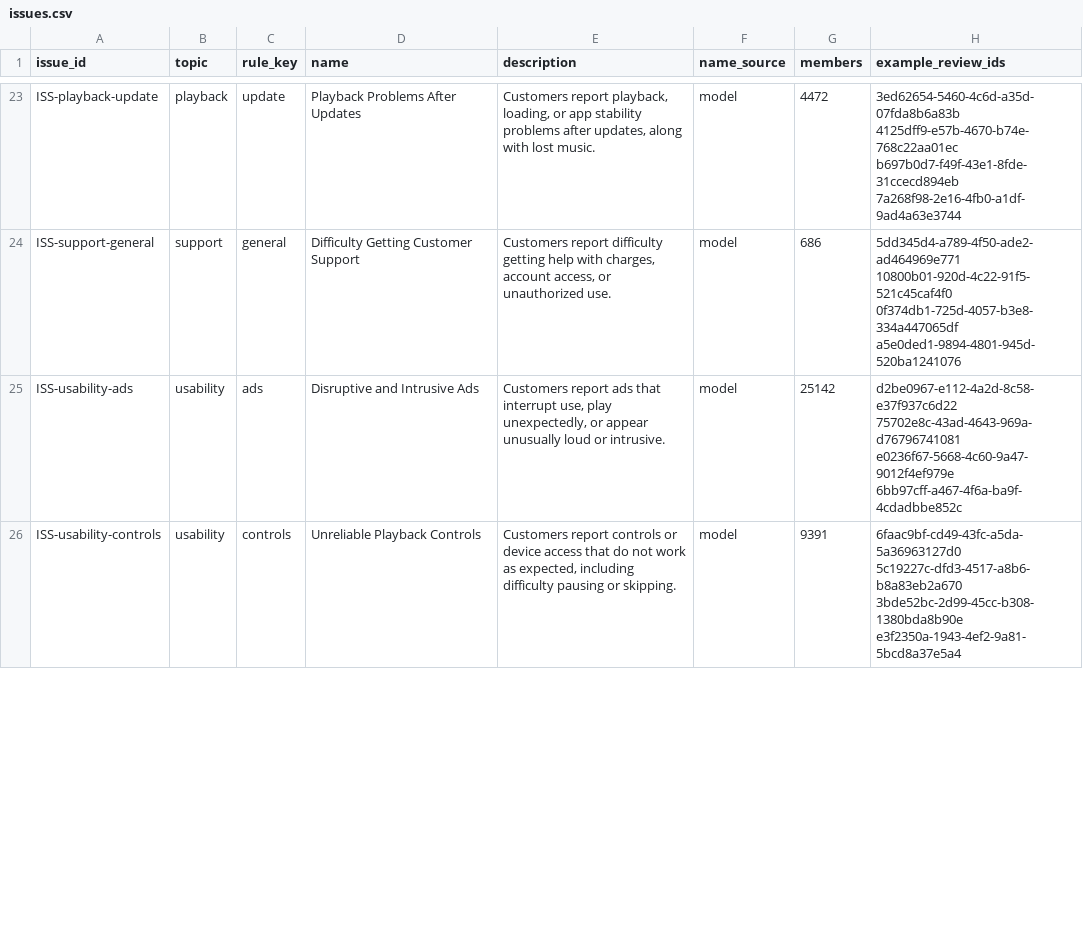
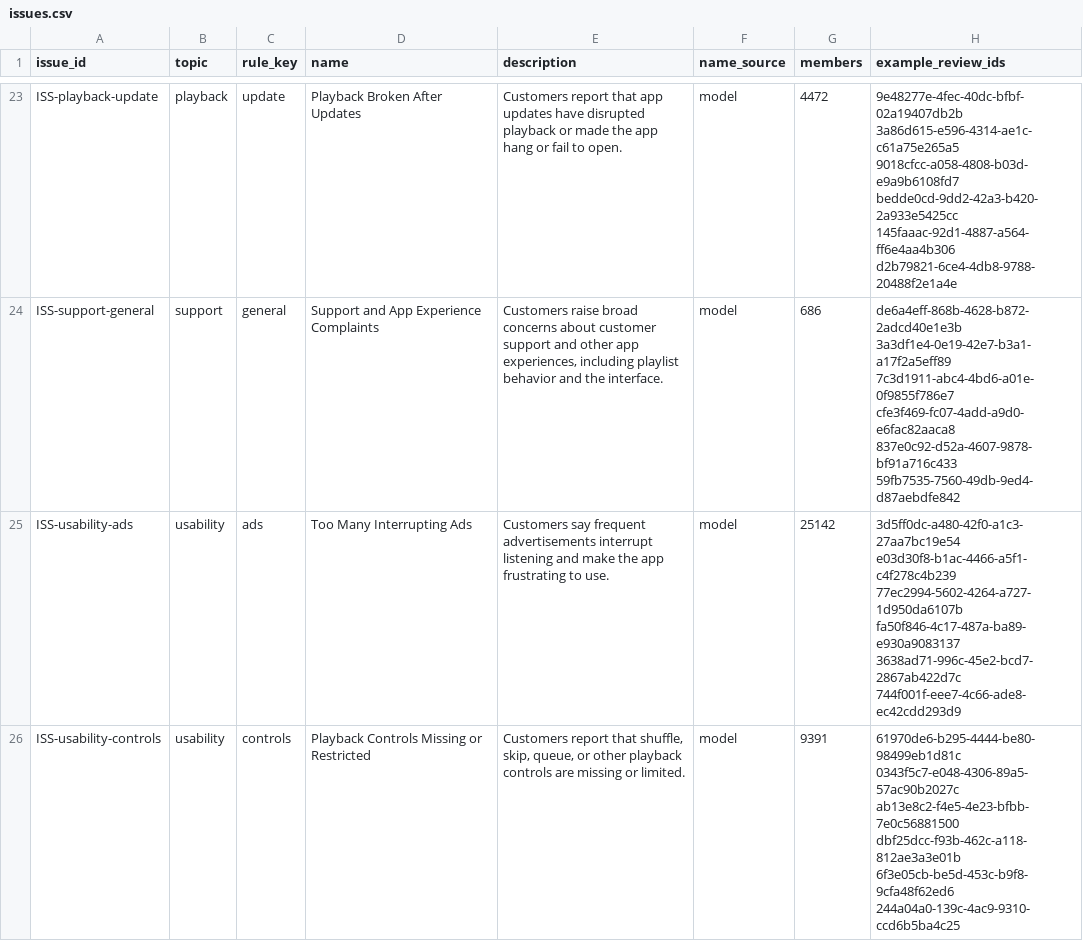
Before and after one commit to qianw92/qw-spotify-review-processor, a CSV file: outputs/full_run/issues.csv, drawn as a sheet; only a part is shown, gaps mark what is left out; the diff covers the shown part only; the diff names each change by its address in the sheet, - before the commit and + after, or states it on an @@ line.

```diff
--- a/outputs/full_run/issues.csv
+++ b/outputs/full_run/issues.csv
-D23 (name): Playback Problems After Updates
+D23 (name): Playback Broken After Updates
-E23 (description): Customers report playback, loading, or app stability problems after updates, along with lost music.
+E23 (description): Customers report that app updates have disrupted playback or made the app hang or fail to open.
-H23 (example_review_ids): 3ed62654-5460-4c6d-a35d-07fda8b6a83b 4125dff9-e57b-4670-b74e-768c22aa01ec b697b0d7-f49f-43e1-8fde-31ccecd894eb 7a268f98-2e16-4fb0-a1df-9ad4a63e3744
+H23 (example_review_ids): 9e48277e-4fec-40dc-bfbf-02a19407db2b 3a86d615-e596-4314-ae1c-c61a75e265a5 9018cfcc-a058-4808-b03d-e9a9b6108fd7 bedde0cd-9dd2-42a3-b420-2a933e5425cc 145faaac-92d1-4887-a564-ff6e4aa4b306 d2b79821-6ce4-4db8-9788-20488f2e1a4e
-D24 (name): Difficulty Getting Customer Support
+D24 (name): Support and App Experience Complaints
-E24 (description): Customers report difficulty getting help with charges, account access, or unauthorized use.
+E24 (description): Customers raise broad concerns about customer support and other app experiences, including playlist behavior and the interface.
-H24 (example_review_ids): 5dd345d4-a789-4f50-ade2-ad464969e771 10800b01-920d-4c22-91f5-521c45caf4f0 0f374db1-725d-4057-b3e8-334a447065df a5e0ded1-9894-4801-945d-520ba1241076
+H24 (example_review_ids): de6a4eff-868b-4628-b872-2adcd40e1e3b 3a3df1e4-0e19-42e7-b3a1-a17f2a5eff89 7c3d1911-abc4-4bd6-a01e-0f9855f786e7 cfe3f469-fc07-4add-a9d0-e6fac82aaca8 837e0c92-d52a-4607-9878-bf91a716c433 59fb7535-7560-49db-9ed4-d87aebdfe842
-D25 (name): Disruptive and Intrusive Ads
+D25 (name): Too Many Interrupting Ads
-E25 (description): Customers report ads that interrupt use, play unexpectedly, or appear unusually loud or intrusive.
+E25 (description): Customers say frequent advertisements interrupt listening and make the app frustrating to use.
-H25 (example_review_ids): d2be0967-e112-4a2d-8c58-e37f937c6d22 75702e8c-43ad-4643-969a-d76796741081 e0236f67-5668-4c60-9a47-9012f4ef979e 6bb97cff-a467-4f6a-ba9f-4cdadbbe852c
+H25 (example_review_ids): 3d5ff0dc-a480-42f0-a1c3-27aa7bc19e54 e03d30f8-b1ac-4466-a5f1-c4f278c4b239 77ec2994-5602-4264-a727-1d950da6107b fa50f846-4c17-487a-ba89-e930a9083137 3638ad71-996c-45e2-bcd7-2867ab422d7c 744f001f-eee7-4c66-ade8-ec42cdd293d9
-D26 (name): Unreliable Playback Controls
+D26 (name): Playback Controls Missing or Restricted
-E26 (description): Customers report controls or device access that do not work as expected, including difficulty pausing or skipping.
+E26 (description): Customers report that shuffle, skip, queue, or other playback controls are missing or limited.
-H26 (example_review_ids): 6faac9bf-cd49-43fc-a5da-5a36963127d0 5c19227c-dfd3-4517-a8b6-b8a83eb2a670 3bde52bc-2d99-45cc-b308-1380bda8b90e e3f2350a-1943-4ef2-9a81-5bcd8a37e5a4
+H26 (example_review_ids): 61970de6-b295-4444-be80-98499eb1d81c 0343f5c7-e048-4306-89a5-57ac90b2027c ab13e8c2-f4e5-4e23-bfbb-7e0c56881500 dbf25dcc-f93b-462c-a118-812ae3a3e01b 6f3e05cb-be5d-453c-b9f8-9cfa48f62ed6 244a04a0-139c-4ac9-9310-ccd6b5ba4c25
```
Also changed, not shown: 71 edited cells elsewhere in this file, outputs/full_run/aggregates.csv, outputs/full_run/claims.csv, 9 other files.
